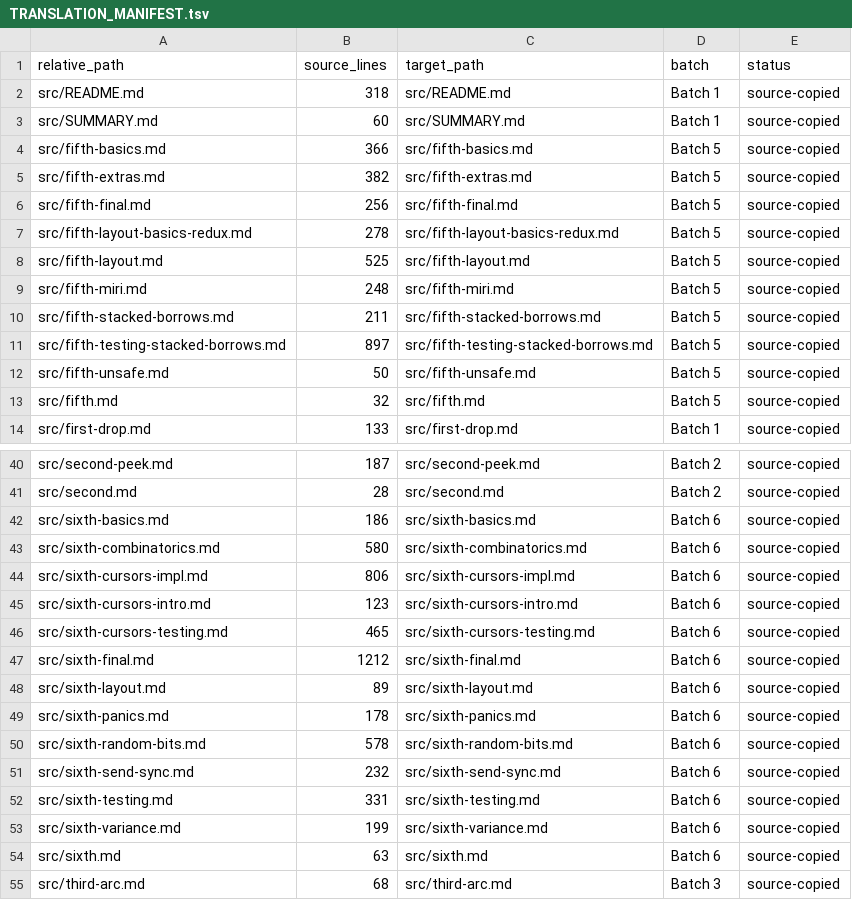
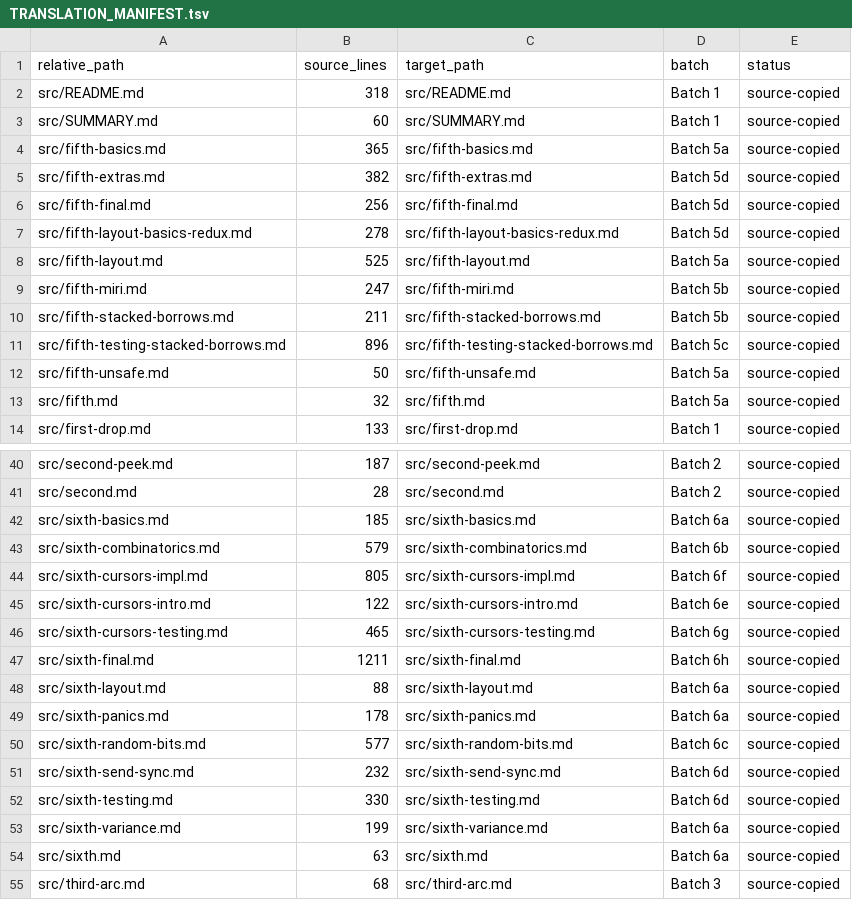
Before and after one commit to lv-wenqiang/too-many-lists-cn, a TSV file: TRANSLATION_MANIFEST.tsv, drawn as a sheet; only a part is shown, gaps mark what is left out; the diff covers the shown part only.

```diff
--- a/TRANSLATION_MANIFEST.tsv
+++ b/TRANSLATION_MANIFEST.tsv
@@ -3,12 +3,12 @@ src/README.md	318	src/README.md	Batch 1	source-copied
 src/SUMMARY.md	60	src/SUMMARY.md	Batch 1	source-copied
-src/fifth-basics.md	366	src/fifth-basics.md	Batch 5	source-copied
-src/fifth-extras.md	382	src/fifth-extras.md	Batch 5	source-copied
-src/fifth-final.md	256	src/fifth-final.md	Batch 5	source-copied
-src/fifth-layout-basics-redux.md	278	src/fifth-layout-basics-redux.md	Batch 5	source-copied
-src/fifth-layout.md	525	src/fifth-layout.md	Batch 5	source-copied
-src/fifth-miri.md	248	src/fifth-miri.md	Batch 5	source-copied
-src/fifth-stacked-borrows.md	211	src/fifth-stacked-borrows.md	Batch 5	source-copied
-src/fifth-testing-stacked-borrows.md	897	src/fifth-testing-stacked-borrows.md	Batch 5	source-copied
-src/fifth-unsafe.md	50	src/fifth-unsafe.md	Batch 5	source-copied
-src/fifth.md	32	src/fifth.md	Batch 5	source-copied
+src/fifth-basics.md	365	src/fifth-basics.md	Batch 5a	source-copied
+src/fifth-extras.md	382	src/fifth-extras.md	Batch 5d	source-copied
+src/fifth-final.md	256	src/fifth-final.md	Batch 5d	source-copied
+src/fifth-layout-basics-redux.md	278	src/fifth-layout-basics-redux.md	Batch 5d	source-copied
+src/fifth-layout.md	525	src/fifth-layout.md	Batch 5a	source-copied
+src/fifth-miri.md	247	src/fifth-miri.md	Batch 5b	source-copied
+src/fifth-stacked-borrows.md	211	src/fifth-stacked-borrows.md	Batch 5b	source-copied
+src/fifth-testing-stacked-borrows.md	896	src/fifth-testing-stacked-borrows.md	Batch 5c	source-copied
+src/fifth-unsafe.md	50	src/fifth-unsafe.md	Batch 5a	source-copied
+src/fifth.md	32	src/fifth.md	Batch 5a	source-copied
 src/first-drop.md	133	src/first-drop.md	Batch 1	source-copied
@@ -41,15 +41,15 @@ src/second-peek.md	187	src/second-peek.md	Batch 2	source-copied
 src/second.md	28	src/second.md	Batch 2	source-copied
-src/sixth-basics.md	186	src/sixth-basics.md	Batch 6	source-copied
-src/sixth-combinatorics.md	580	src/sixth-combinatorics.md	Batch 6	source-copied
-src/sixth-cursors-impl.md	806	src/sixth-cursors-impl.md	Batch 6	source-copied
-src/sixth-cursors-intro.md	123	src/sixth-cursors-intro.md	Batch 6	source-copied
-src/sixth-cursors-testing.md	465	src/sixth-cursors-testing.md	Batch 6	source-copied
-src/sixth-final.md	1212	src/sixth-final.md	Batch 6	source-copied
-src/sixth-layout.md	89	src/sixth-layout.md	Batch 6	source-copied
-src/sixth-panics.md	178	src/sixth-panics.md	Batch 6	source-copied
-src/sixth-random-bits.md	578	src/sixth-random-bits.md	Batch 6	source-copied
-src/sixth-send-sync.md	232	src/sixth-send-sync.md	Batch 6	source-copied
-src/sixth-testing.md	331	src/sixth-testing.md	Batch 6	source-copied
-src/sixth-variance.md	199	src/sixth-variance.md	Batch 6	source-copied
-src/sixth.md	63	src/sixth.md	Batch 6	source-copied
+src/sixth-basics.md	185	src/sixth-basics.md	Batch 6a	source-copied
+src/sixth-combinatorics.md	579	src/sixth-combinatorics.md	Batch 6b	source-copied
+src/sixth-cursors-impl.md	805	src/sixth-cursors-impl.md	Batch 6f	source-copied
+src/sixth-cursors-intro.md	122	src/sixth-cursors-intro.md	Batch 6e	source-copied
+src/sixth-cursors-testing.md	465	src/sixth-cursors-testing.md	Batch 6g	source-copied
+src/sixth-final.md	1211	src/sixth-final.md	Batch 6h	source-copied
+src/sixth-layout.md	88	src/sixth-layout.md	Batch 6a	source-copied
+src/sixth-panics.md	178	src/sixth-panics.md	Batch 6a	source-copied
+src/sixth-random-bits.md	577	src/sixth-random-bits.md	Batch 6c	source-copied
+src/sixth-send-sync.md	232	src/sixth-send-sync.md	Batch 6d	source-copied
+src/sixth-testing.md	330	src/sixth-testing.md	Batch 6d	source-copied
+src/sixth-variance.md	199	src/sixth-variance.md	Batch 6a	source-copied
+src/sixth.md	63	src/sixth.md	Batch 6a	source-copied
 src/third-arc.md	68	src/third-arc.md	Batch 3	source-copied
```
Also changed, not shown: 1 edited cell elsewhere in this file, 4 other files.
